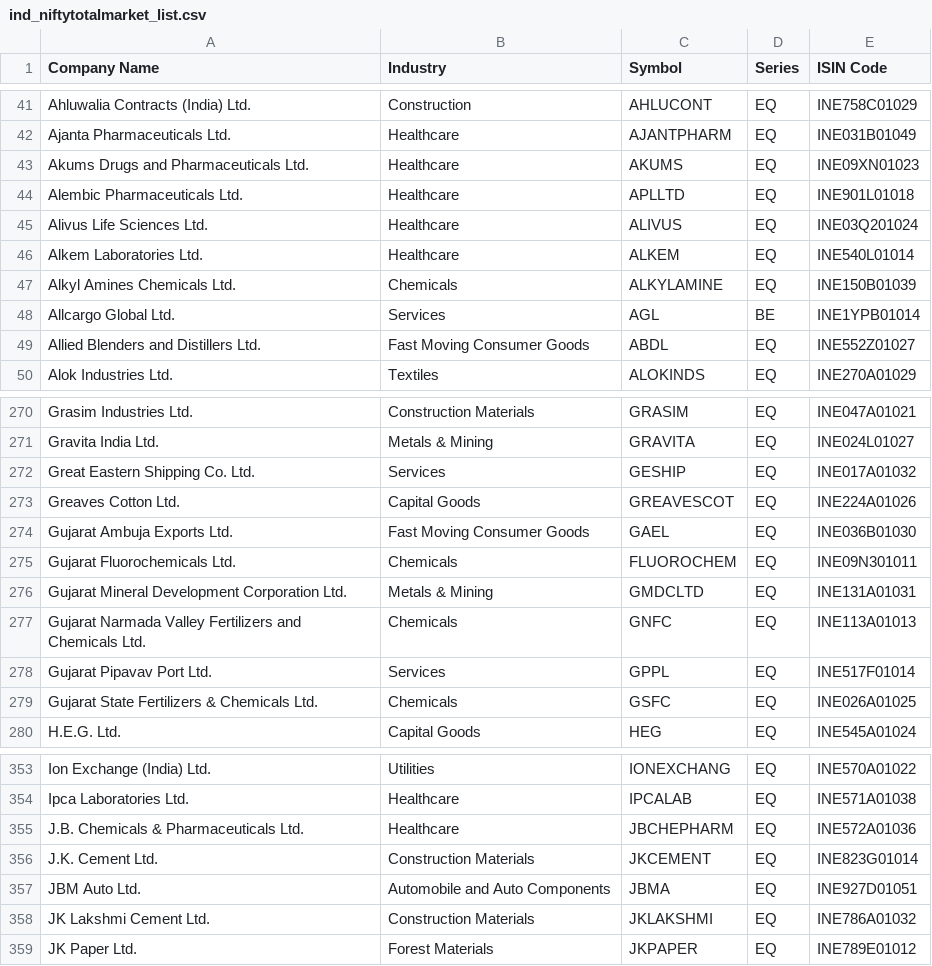
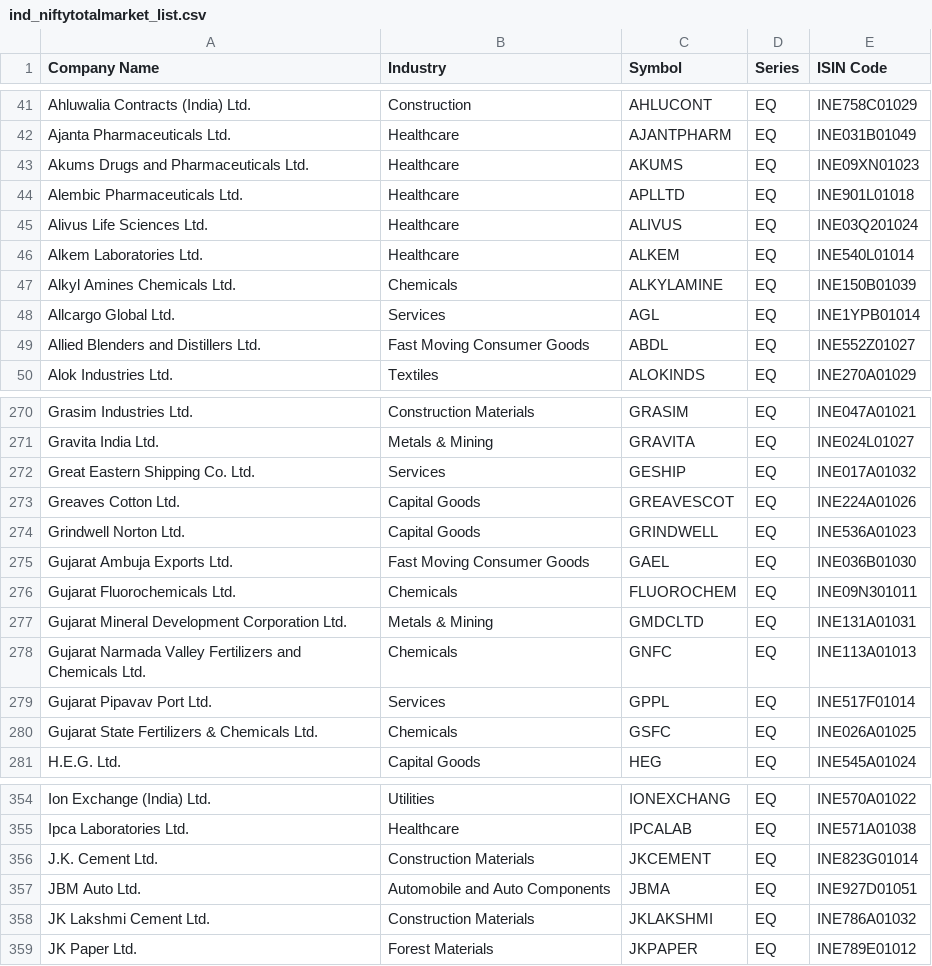
Before and after one commit to prayan2702/Streamlit_Momn_v13_Cached_DB, a CSV file: ind_niftytotalmarket_list.csv, drawn as a sheet; only a part is shown, gaps mark what is left out.

```diff
--- a/ind_niftytotalmarket_list.csv
+++ b/ind_niftytotalmarket_list.csv
@@ -47,3 +47,3 @@ Alkem Laboratories Ltd.,Healthcare,ALKEM,EQ,INE540L01014
 Alkyl Amines Chemicals Ltd.,Chemicals,ALKYLAMINE,EQ,INE150B01039
-Allcargo Global Ltd.,Services,AGL,BE,INE1YPB01014
+Allcargo Global Ltd.,Services,AGL,EQ,INE1YPB01014
 Allied Blenders and Distillers Ltd.,Fast Moving Consumer Goods,ABDL,EQ,INE552Z01027
@@ -273,2 +273,3 @@ Great Eastern Shipping Co. Ltd.,Services,GESHIP,EQ,INE017A01032
 Greaves Cotton Ltd.,Capital Goods,GREAVESCOT,EQ,INE224A01026
+Grindwell Norton Ltd.,Capital Goods,GRINDWELL,EQ,INE536A01023
 Gujarat Ambuja Exports Ltd.,Fast Moving Consumer Goods,GAEL,EQ,INE036B01030
@@ -354,3 +355,2 @@ Ion Exchange (India) Ltd.,Utilities,IONEXCHANG,EQ,INE570A01022
 Ipca Laboratories Ltd.,Healthcare,IPCALAB,EQ,INE571A01038
-J.B. Chemicals & Pharmaceuticals Ltd.,Healthcare,JBCHEPHARM,EQ,INE572A01036
 J.K. Cement Ltd.,Construction Materials,JKCEMENT,EQ,INE823G01014
```
Also changed, not shown: EQUITY_L.csv, ind_nifty250list.csv, 2 other files.
